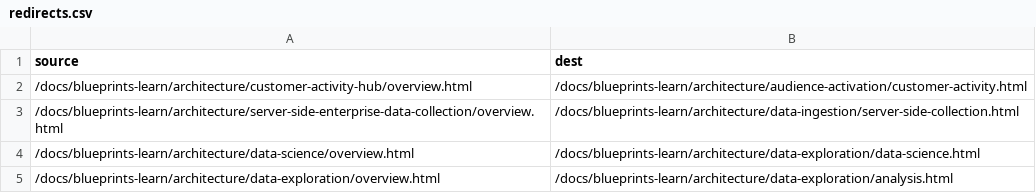
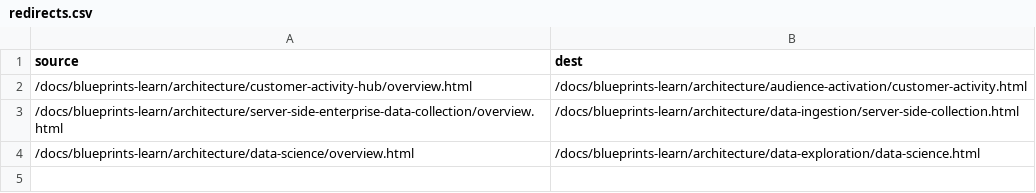
Before and after one commit to tobiasdigital/blueprints-learn.en, a CSV file: redirects.csv, drawn as a sheet; the diff names each change by its address in the sheet, - before the commit and + after, or states it on an @@ line.

Commit message:
removing data analysis overview redirect

```diff
--- a/redirects.csv
+++ b/redirects.csv
-row 5: /docs/blueprints-learn/architecture/data-exploration/overview.html | /docs/blueprints-learn/architecture/data-exploration/analysis.html
```
